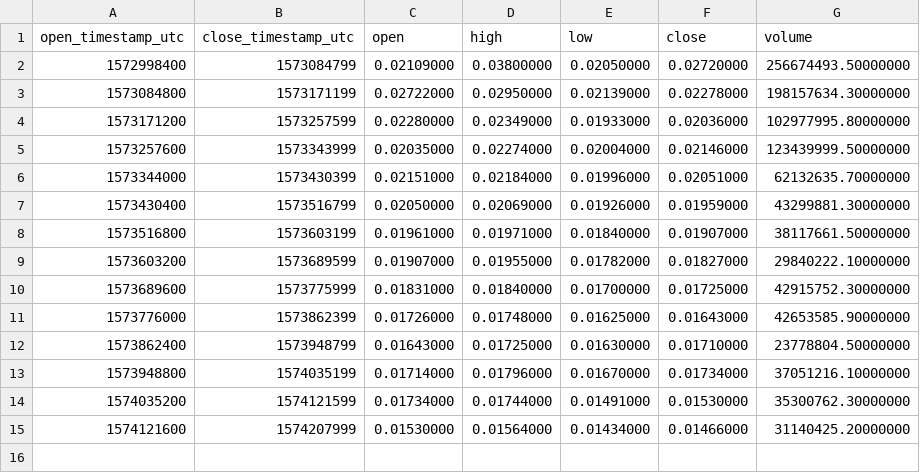
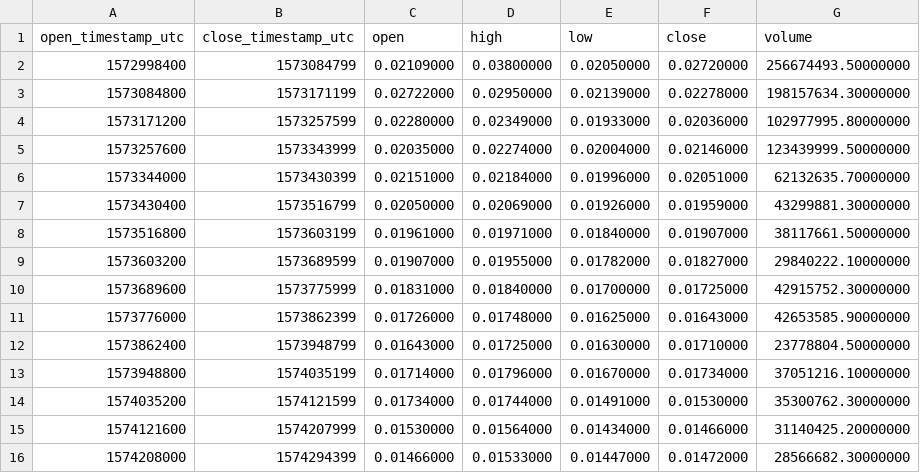
Before and after one commit to cryptobigbro/binance-ARPAUSDT, a CSV file: binance-ARPAUSDT-1d.csv, drawn as a sheet.

```diff
--- a/binance-ARPAUSDT-1d.csv
+++ b/binance-ARPAUSDT-1d.csv
@@ -15 +15,2 @@ open_timestamp_utc,close_timestamp_utc,open,high,low,close,volume
 1574121600,1574207999,0.01530000,0.01564000,0.01434000,0.01466000,31140425.20000000
+1574208000,1574294399,0.01466000,0.01533000,0.01447000,0.01472000,28566682.30000000
```
Also changed, not shown: binance-ARPAUSDT-1h.csv, binance-ARPAUSDT-1w.csv, 1 other file.
